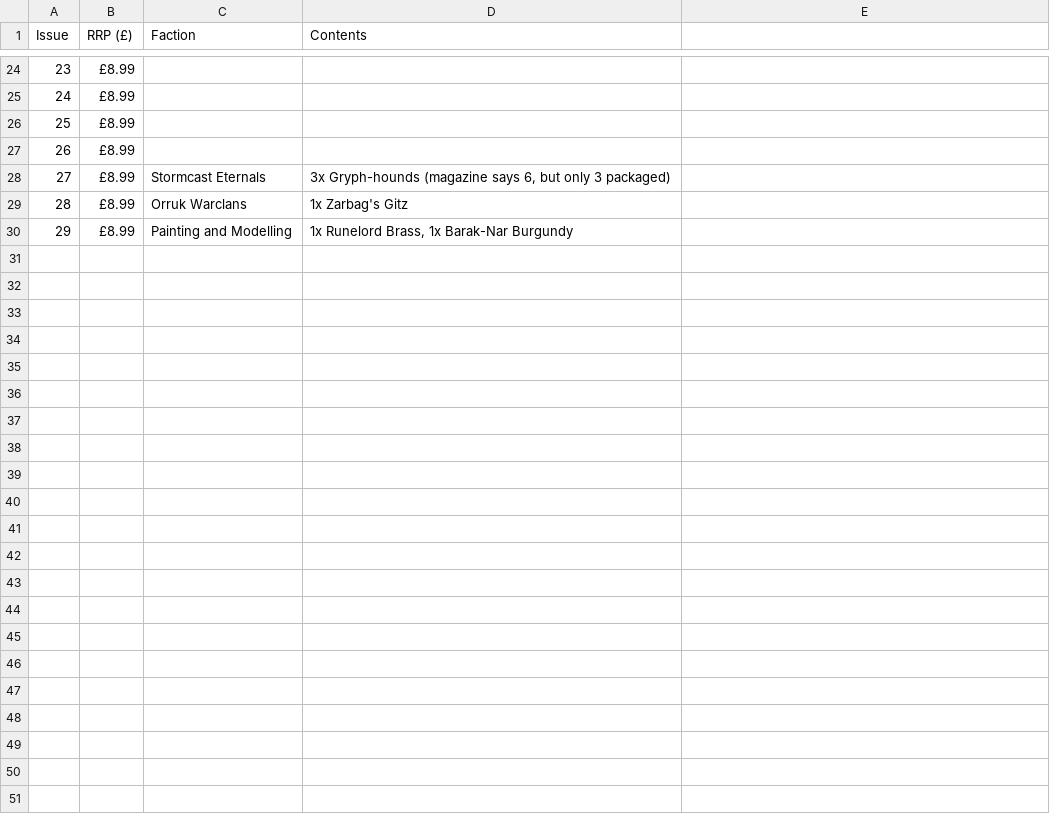
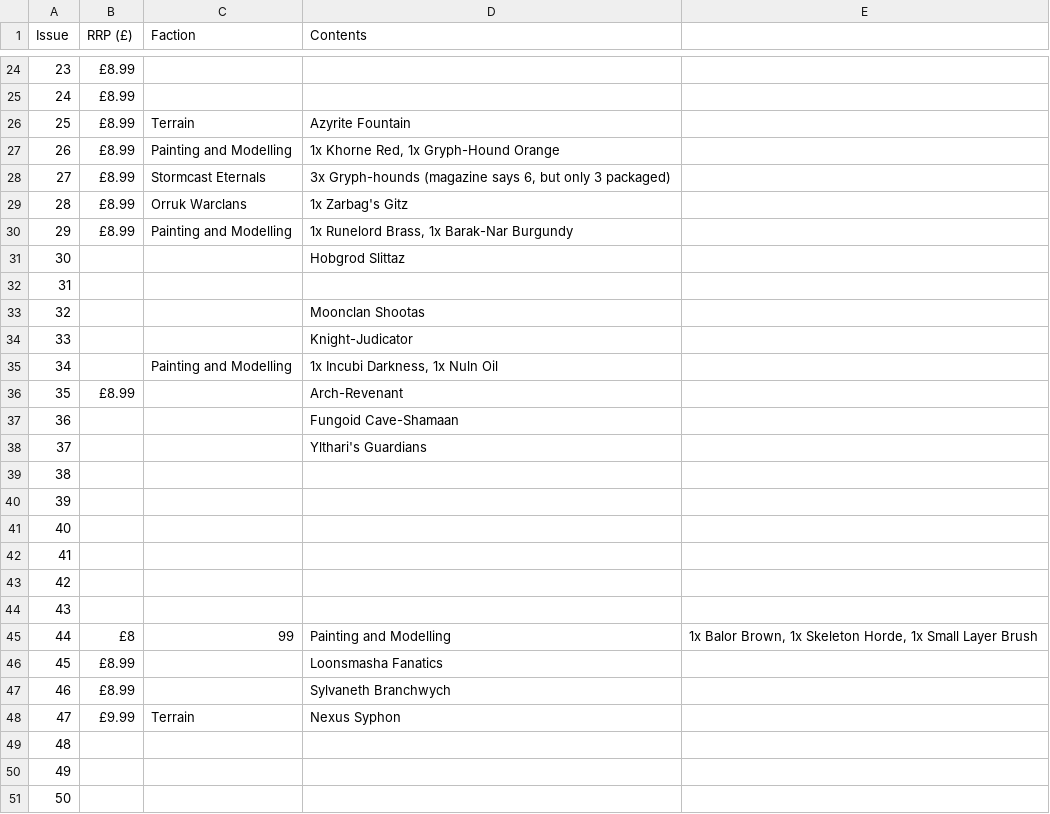
Before and after one commit to cncplyr/datasets-hachette-warhammer, a CSV file: stormbringer.csv, drawn as a sheet; only a part is shown, gaps mark what is left out; removed rows and columns are numbered as before the commit, all else as after; the diff names each change by its address in the sheet, - before the commit and + after, or states it on an @@ line.

Commit message:
Update stormbringer.csv

```diff
--- a/stormbringer.csv
+++ b/stormbringer.csv
-row 26: 25 | £8.99
-row 27: 26 | £8.99
+row 26: 25 | £8.99 | Terrain | Azyrite Fountain
+row 27: 26 | £8.99 | Painting and Modelling | 1x Khorne Red, 1x Gryph-Hound Orange
+row 31: 30 |  |  | Hobgrod Slittaz
+row 32: 31
+row 33: 32 |  |  | Moonclan Shootas
+row 34: 33 |  |  | Knight-Judicator
+row 35: 34 |  | Painting and Modelling | 1x Incubi Darkness, 1x Nuln Oil
+row 36: 35 | £8.99 |  | Arch-Revenant
+row 37: 36 |  |  | Fungoid Cave-Shamaan
+row 38: 37 |  |  | Ylthari's Guardians
+row 39: 38
+row 40: 39
+row 41: 40
+row 42: 41
+row 43: 42
+row 44: 43
+row 45: 44 | £8 | 99 | Painting and Modelling | 1x Balor Brown, 1x Skeleton Horde, 1x Small Layer Brush
+row 46: 45 | £8.99 |  | Loonsmasha Fanatics
+row 47: 46 | £8.99 |  | Sylvaneth Branchwych
+row 48: 47 | £9.99 | Terrain | Nexus Syphon
+row 49: 48
+row 50: 49
+row 51: 50
```
